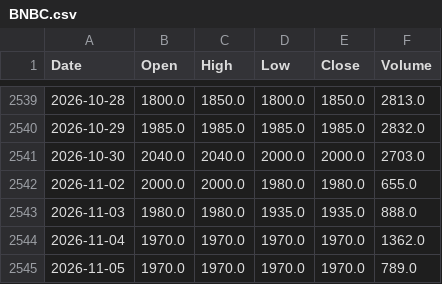
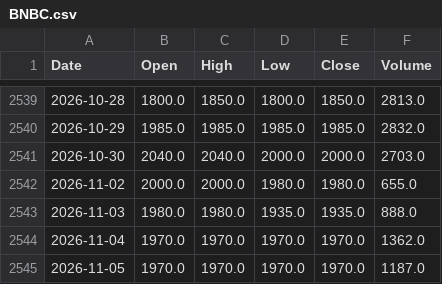
Before and after one commit to 4mhg6vvjyd-ctrl/mon_plan_brvm, a CSV file: brvm_donnees/BNBC.csv, drawn as a sheet; only a part is shown, gaps mark what is left out.

```diff
--- a/brvm_donnees/BNBC.csv
+++ b/brvm_donnees/BNBC.csv
@@ -2544,2 +2544,2 @@ Date,Open,High,Low,Close,Volume
 2026-11-04,1970.0,1970.0,1970.0,1970.0,1362.0
-2026-11-05,1970.0,1970.0,1970.0,1970.0,789.0
+2026-11-05,1970.0,1970.0,1970.0,1970.0,1187.0
```
Also changed, not shown: brvm_donnees/ABJC.csv, brvm_donnees/BOAM.csv, 46 other files.
